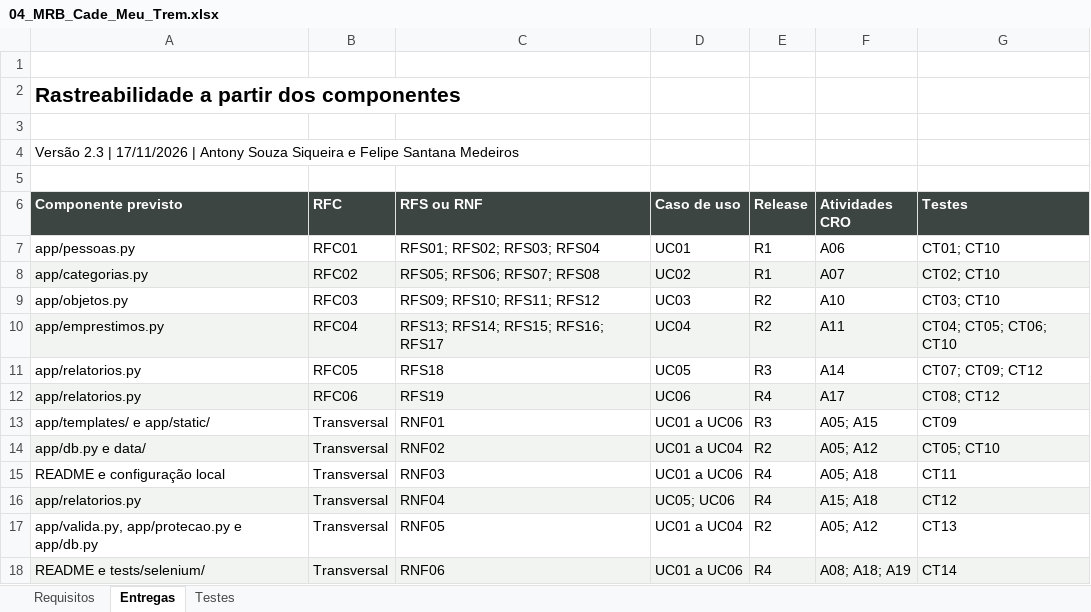
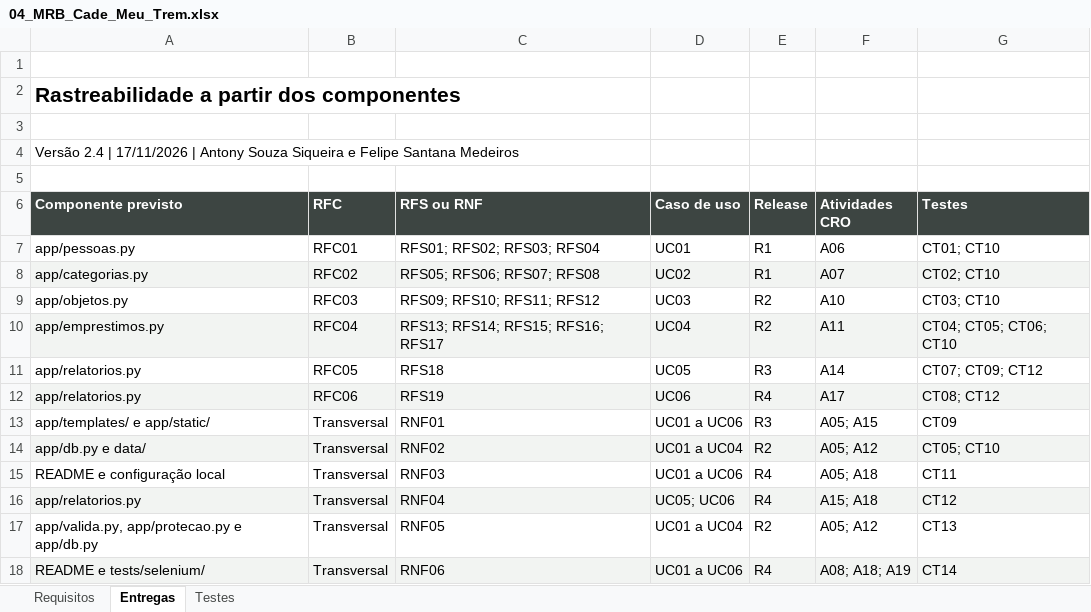
Before and after one commit to FelipeMDR/CadeMeuTrem, an Excel workbook: docs/04_MRB_Cade_Meu_Trem.xlsx, sheet Entregas, drawn as a sheet; values as stored, in another font and other column widths than the file's, no borders; table styles not drawn; the diff names each change by its address in the sheet, - before the commit and + after, or states it on an @@ line.

```diff
--- a/docs/04_MRB_Cade_Meu_Trem.xlsx (sheet Entregas)
+++ b/docs/04_MRB_Cade_Meu_Trem.xlsx (sheet Entregas)
-A4 (Componente previsto): Versão 2.3 | 17/11/2026…
+A4 (Componente previsto): Versão 2.4 | 17/11/2026…
```
Also changed, not shown: sheet Testes, sheet Requisitos.
